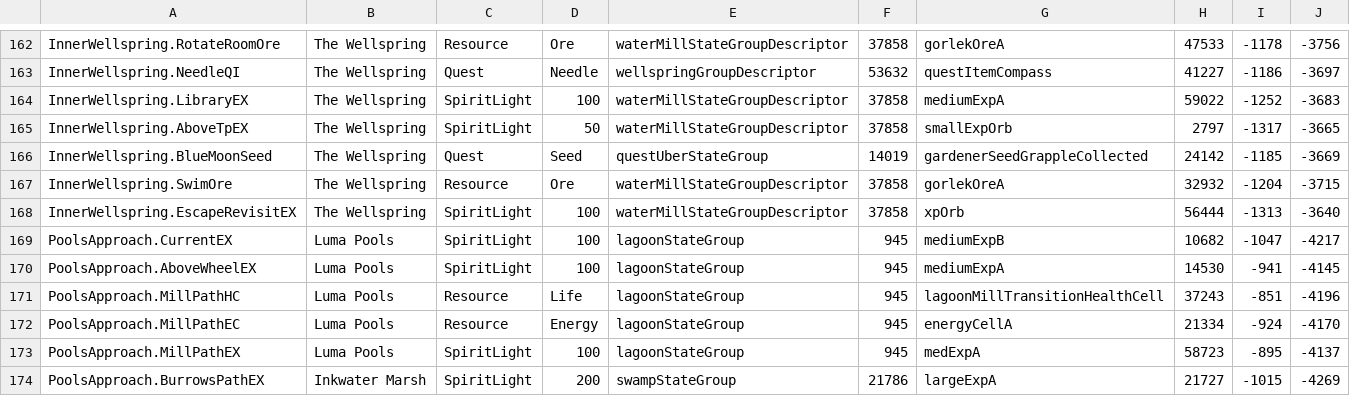
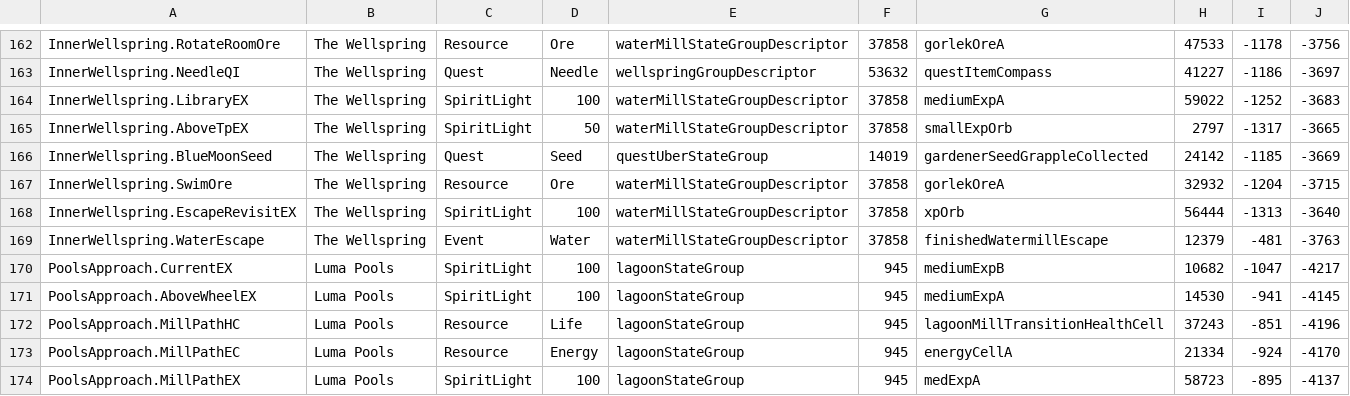
Before and after one commit to ori-community/wotw-rando-client, a CSV file: projects/SeedGen/loc_data.csv, drawn as a sheet; only a part is shown, gaps mark what is left out; the shorter side is filled out with more unchanged rows; the diff names each change by its address in the sheet, - before the commit and + after, or states it on an @@ line.

Commit message:
pickup on wellspring escape

```diff
--- a/projects/SeedGen/loc_data.csv
+++ b/projects/SeedGen/loc_data.csv
+row 169: InnerWellspring.WaterEscape | The Wellspring | Event | Water | waterMillStateGroupDescriptor | 37858 | finishedWatermillEscape | 12379 | -481 | -3763
```
Also changed, not shown: 1 other file.
